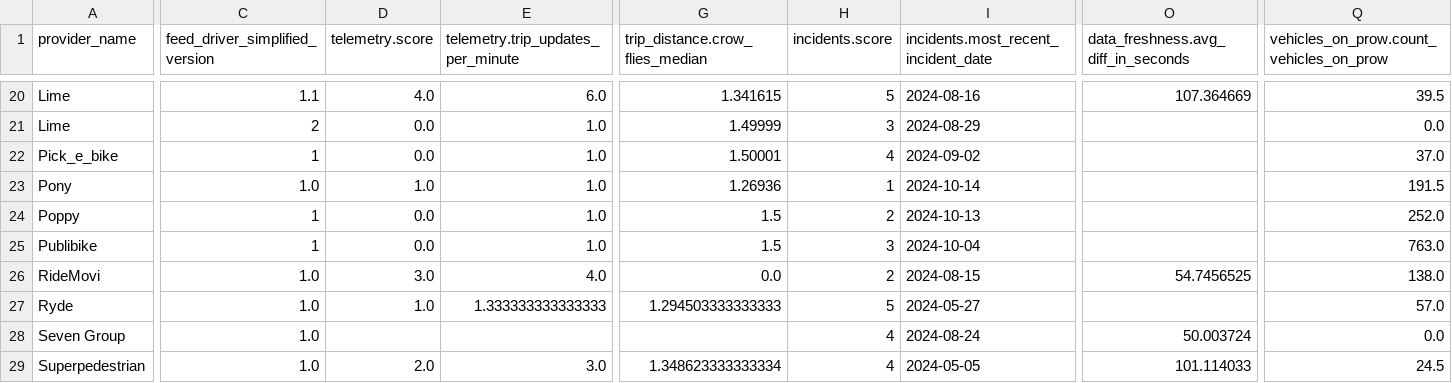
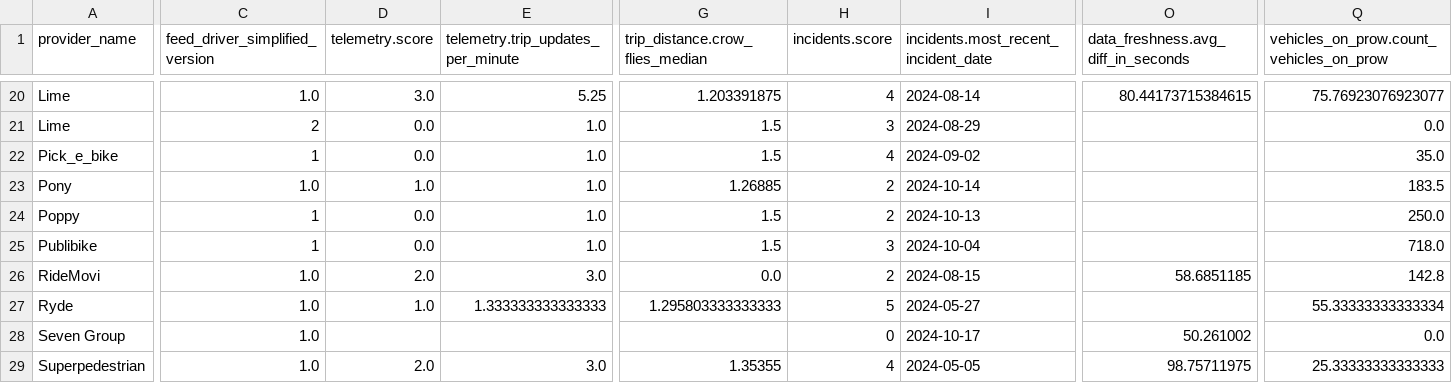
Before and after one commit to vianova-io/sli_feeds, a CSV file: sli_scores.csv, drawn as a sheet; only a part is shown, gaps mark what is left out; the diff covers the shown part only; the diff names each change by its address in the sheet, - before the commit and + after, or states it on an @@ line.

Commit message:
feat: new version of feeds SLI

```diff
--- a/sli_scores.csv
+++ b/sli_scores.csv
-C20 (feed_driver_simplified_version): 1.1
+C20 (feed_driver_simplified_version): 1.0
-D20 (telemetry.score): 4.0
+D20 (telemetry.score): 3.0
-E20: 6.0
+E20: 5.25
-G20 (trip_distance.crow_flies_median): 1.341615
+G20 (trip_distance.crow_flies_median): 1.203391875
-H20 (incidents.score): 5
+H20 (incidents.score): 4
-I20: 2024-08-16
+I20: 2024-08-14
-O20: 107.364669
+O20: 80.44173715384615
-Q20: 39.5
+Q20: 75.76923076923077
-G21 (trip_distance.crow_flies_median): 1.49999
+G21 (trip_distance.crow_flies_median): 1.5
-G22 (trip_distance.crow_flies_median): 1.50001
+G22 (trip_distance.crow_flies_median): 1.5
-Q22: 37.0
+Q22: 35.0
-G23 (trip_distance.crow_flies_median): 1.26936
+G23 (trip_distance.crow_flies_median): 1.26885
-H23 (incidents.score): 1
+H23 (incidents.score): 2
-Q23: 191.5
+Q23: 183.5
-Q24: 252.0
+Q24: 250.0
-Q25: 763.0
+Q25: 718.0
-D26 (telemetry.score): 3.0
+D26 (telemetry.score): 2.0
-E26: 4.0
+E26: 3.0
-O26: 54.7456525
+O26: 58.6851185
-Q26: 138.0
+Q26: 142.8
-G27 (trip_distance.crow_flies_median): 1.294503333333333
+G27 (trip_distance.crow_flies_median): 1.295803333333333
-Q27: 57.0
+Q27: 55.33333333333334
-H28 (incidents.score): 4
+H28 (incidents.score): 0
-I28: 2024-08-24
+I28: 2024-10-17
-O28: 50.003724
+O28: 50.261002
-G29 (trip_distance.crow_flies_median): 1.348623333333334
+G29 (trip_distance.crow_flies_median): 1.35355
-O29: 101.114033
+O29: 98.75711975
-Q29: 24.5
+Q29: 25.33333333333333
```
Also changed, not shown: 2 added rows, 2 removed rows and 75 edited cells elsewhere in this file, 1 other file.
